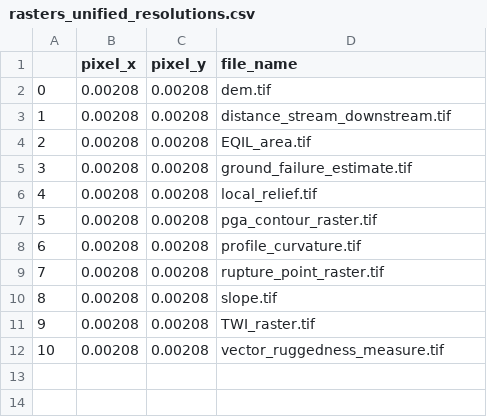
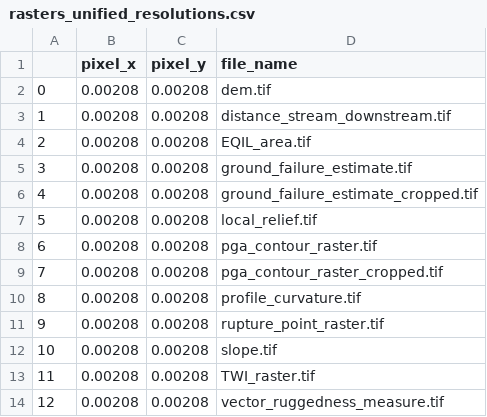
Before and after one commit to p-stachyra/Model-of-EQIL-distribution-area, a CSV file: parameters/rasters_unified_resolutions.csv, drawn as a sheet; addresses are those after the commit; the diff names each change by its address in the sheet, - before the commit and + after, or states it on an @@ line.

```diff
--- a/parameters/rasters_unified_resolutions.csv
+++ b/parameters/rasters_unified_resolutions.csv
+row 6: 4 | 0.00208 | 0.00208 | ground_failure_estimate_cropped.tif
@@ column A renumbered from row 7 down @@
+row 9: 7 | 0.00208 | 0.00208 | pga_contour_raster_cropped.tif
```
Also changed, not shown: parameters/area_terrain_statistics.csv, 8 other files.
